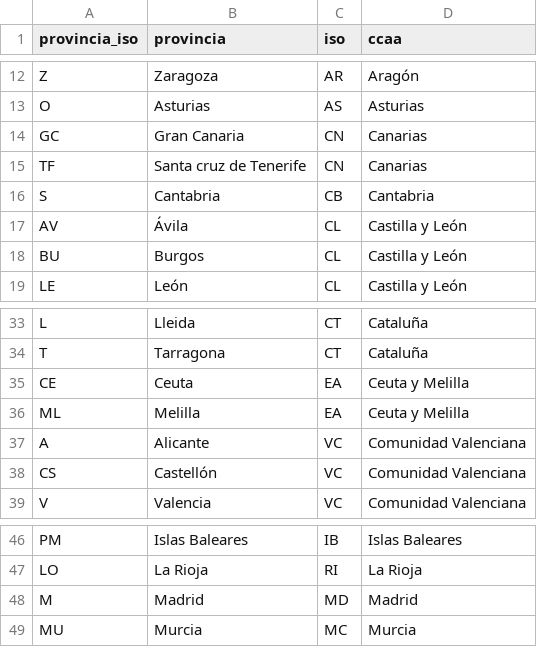
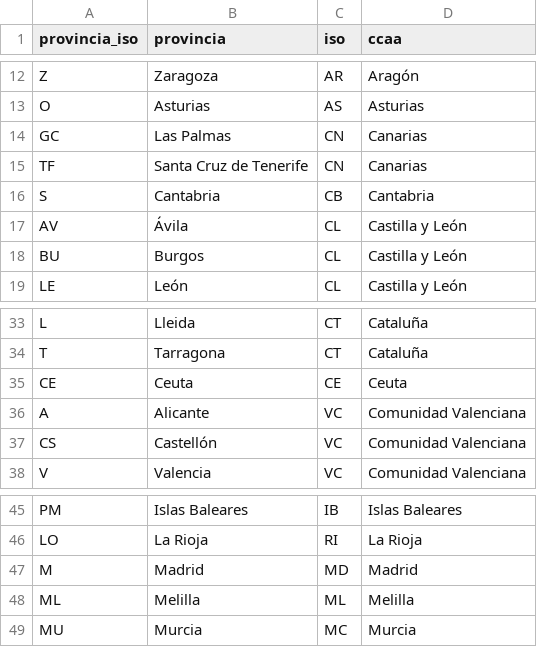
Before and after one commit to rubenfcasal/COVID-19, a CSV file: iso_ccaa_provincia.csv, drawn as a sheet; only a part is shown, gaps mark what is left out.

```diff
--- a/iso_ccaa_provincia.csv
+++ b/iso_ccaa_provincia.csv
@@ -13,4 +13,4 @@ Z;Zaragoza;AR;Aragón
 O;Asturias;AS;Asturias
-GC;Gran Canaria;CN;Canarias
-TF;Santa cruz de Tenerife;CN;Canarias
+GC;Las Palmas;CN;Canarias
+TF;Santa Cruz de Tenerife;CN;Canarias
 S;Cantabria;CB;Cantabria
@@ -34,4 +34,3 @@ L;Lleida;CT;Cataluña
 T;Tarragona;CT;Cataluña
-CE;Ceuta;EA;Ceuta y Melilla
-ML;Melilla;EA;Ceuta y Melilla
+CE;Ceuta;CE;Ceuta
 A;Alicante;VC;Comunidad Valenciana
@@ -48,2 +47,3 @@ LO;La Rioja;RI;La Rioja
 M;Madrid;MD;Madrid
+ML;Melilla;ML;Melilla
 MU;Murcia;MC;Murcia
```
Also changed, not shown: 53 other files.
